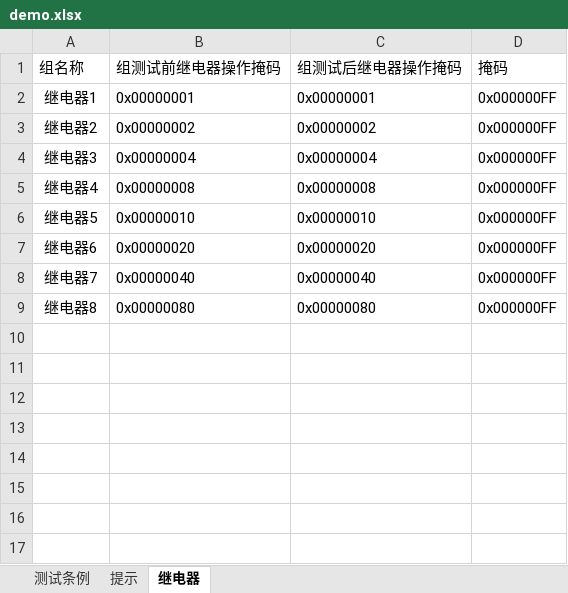
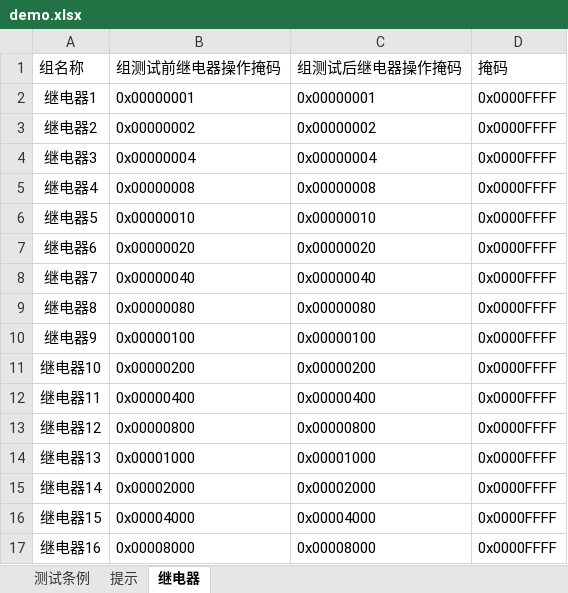
Before and after one commit to newdoublefish/mcmctestsys, an Excel workbook: config/project/demo/demo.xlsx, sheet 继电器, drawn as a sheet; values as stored, in another font and other column widths than the file's, no borders; the diff names each change by its address in the sheet, - before the commit and + after, or states it on an @@ line.

```diff
--- a/config/project/demo/demo.xlsx (sheet 继电器)
+++ b/config/project/demo/demo.xlsx (sheet 继电器)
-D2:D9 (掩码): 0x000000FF
+D2:D9 (掩码): 0x0000FFFF
+row 10: 继电器9 | 0x00000100 | 0x00000100 | 0x0000FFFF
+row 11: 继电器10 | 0x00000200 | 0x00000200 | 0x0000FFFF
+row 12: 继电器11 | 0x00000400 | 0x00000400 | 0x0000FFFF
+row 13: 继电器12 | 0x00000800 | 0x00000800 | 0x0000FFFF
+row 14: 继电器13 | 0x00001000 | 0x00001000 | 0x0000FFFF
+row 15: 继电器14 | 0x00002000 | 0x00002000 | 0x0000FFFF
+row 16: 继电器15 | 0x00004000 | 0x00004000 | 0x0000FFFF
+row 17: 继电器16 | 0x00008000 | 0x00008000 | 0x0000FFFF
```
Also changed, not shown: config/project/board_120KW_auto/BoardConfig.xlsx, config/project/reliability_120KW_anbat/reliabilityConfig.xlsx, 9 other files.
